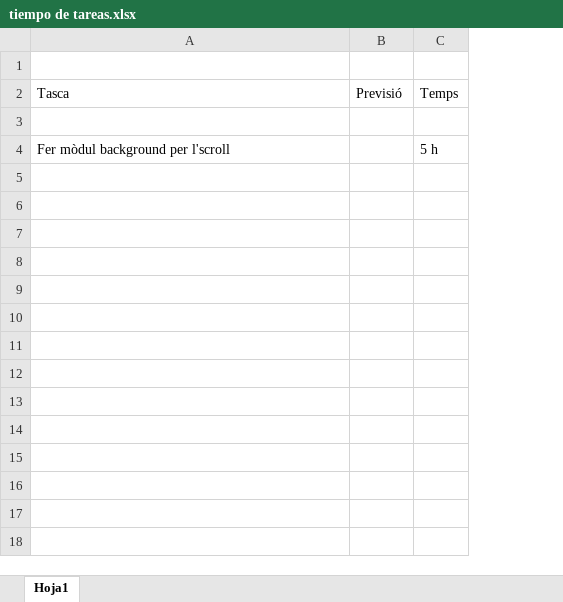
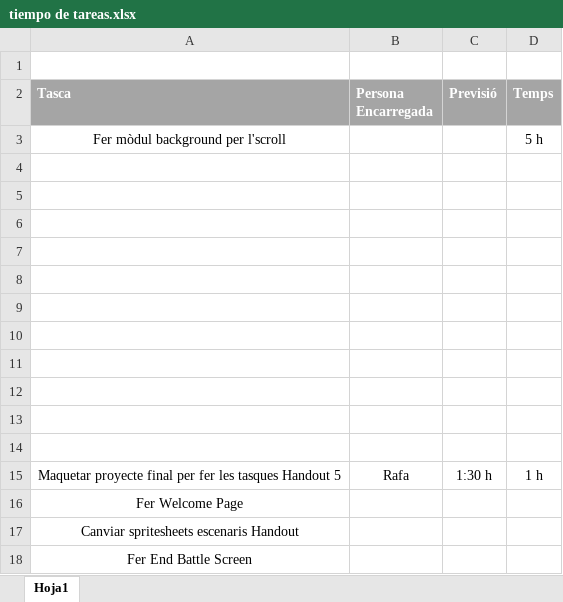
Before and after one commit to Rengrow/Street-Fighter-II-Gamusinos-Fighters-, an Excel workbook: tiempo de tareas.xlsx, sheet Hoja1, drawn as a sheet; values as stored, in another font and other column widths than the file's, no borders; table styles not drawn; addresses are those after the commit; the diff names each change by its address in the sheet, - before the commit and + after, or states it on an @@ line.

Commit message:
Added taskes in excel

```diff
--- a/tiempo de tareas.xlsx (sheet Hoja1)
+++ b/tiempo de tareas.xlsx (sheet Hoja1)
+column B (Persona Encarregada), empty
@@ A2 fill: none → #A5A5A5, bold: off → on, text colour: black → #FFFFFF @@
@@ C2:D2 fill: none → #A5A5A5, bold: off → on, text colour: black → #FFFFFF @@
+row 3: Fer mòdul background per l'scroll |  |  | 5 h
-row 5: Fer mòdul background per l'scroll |  | 5 h
+row 5: (empty)
+row 6: (empty)
+row 7: (empty)
+row 8: (empty)
+row 9: (empty)
+row 10: (empty)
+row 11: (empty)
+row 12: (empty)
+row 13: (empty)
+row 14: (empty)
+row 15: Maquetar proyecte final per fer les tasques Handout 5 | Rafa | 1:30 h | 1 h
+row 16: Fer Welcome Page
+row 17: Canviar spritesheets escenaris Handout
+row 18: Fer End Battle Screen
```
